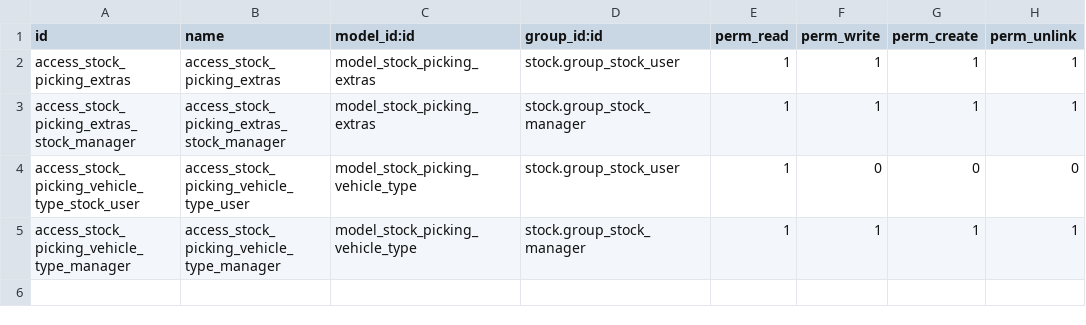
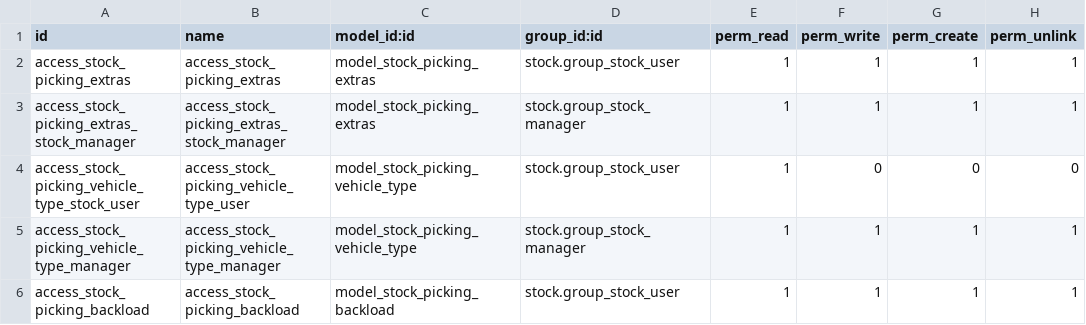
Before and after one commit to unipartdigital/udes-open, a CSV file: addons/udes_delivery_control/security/ir.model.access.csv, drawn as a sheet.

Commit message:
[ADD] udes_delivery_control: Adds support for multiple backload
Story: 11930

Signed-off-by: Kinner Vachhani

```diff
--- a/addons/udes_delivery_control/security/ir.model.access.csv
+++ b/addons/udes_delivery_control/security/ir.model.access.csv
@@ -5 +5,2 @@ access_stock_picking_vehicle_type_stock_user,access_stock_picking_vehicle_type_u
 access_stock_picking_vehicle_type_manager,access_stock_picking_vehicle_type_manager,model_stock_picking_vehicle_type,stock.group_stock_manager,1,1,1,1
+access_stock_picking_backload,access_stock_picking_backload,model_stock_picking_backload,stock.group_stock_user,1,1,1,1
```
Also changed, not shown: 8 other files.
